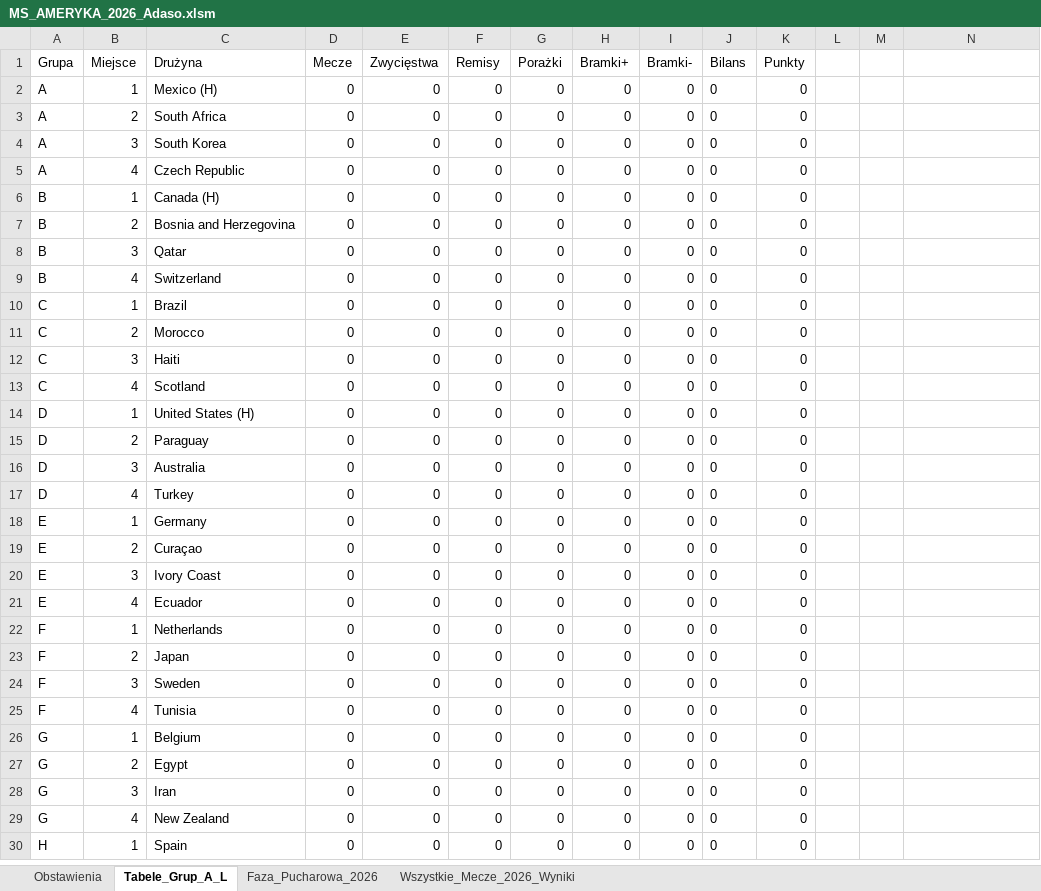
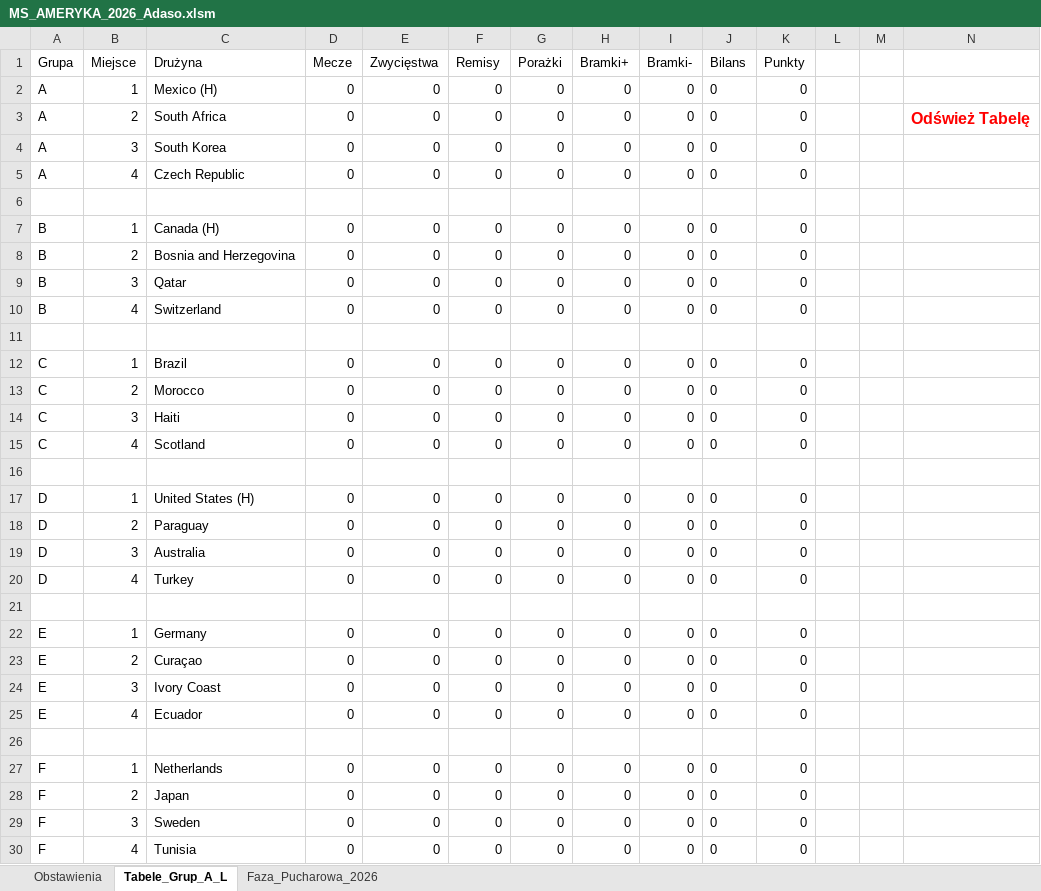
Before and after one commit to Max7476/bazaplikow, an Excel workbook: MS_AMERYKA_2026_Adaso.xlsm, sheet Tabele_Grup_A_L, drawn as a sheet; only a part is shown; the shorter side is filled out with more unchanged rows; values as stored, in another font and other column widths than the file's, no borders; charts and pictures and table styles not drawn; the diff covers the shown part only; the diff names each change by its address in the sheet, - before the commit and + after, or states it on an @@ line.

```diff
--- a/MS_AMERYKA_2026_Adaso.xlsm (sheet Tabele_Grup_A_L)
+++ b/MS_AMERYKA_2026_Adaso.xlsm (sheet Tabele_Grup_A_L)
-sheet tab: Wszystkie_Mecze_2026_Wyniki
-N3: (empty)
+N3: Odśwież Tabelę
+row 6: (empty)
+row 11: (empty)
+row 16: (empty)
+row 21: (empty)
+row 26: (empty)
```
Also changed, not shown: 6 added rows elsewhere in this sheet, sheet Obstawienia, sheet Faza_Pucharowa_2026, formulas that keep their value, hidden cells, charts or pictures.
